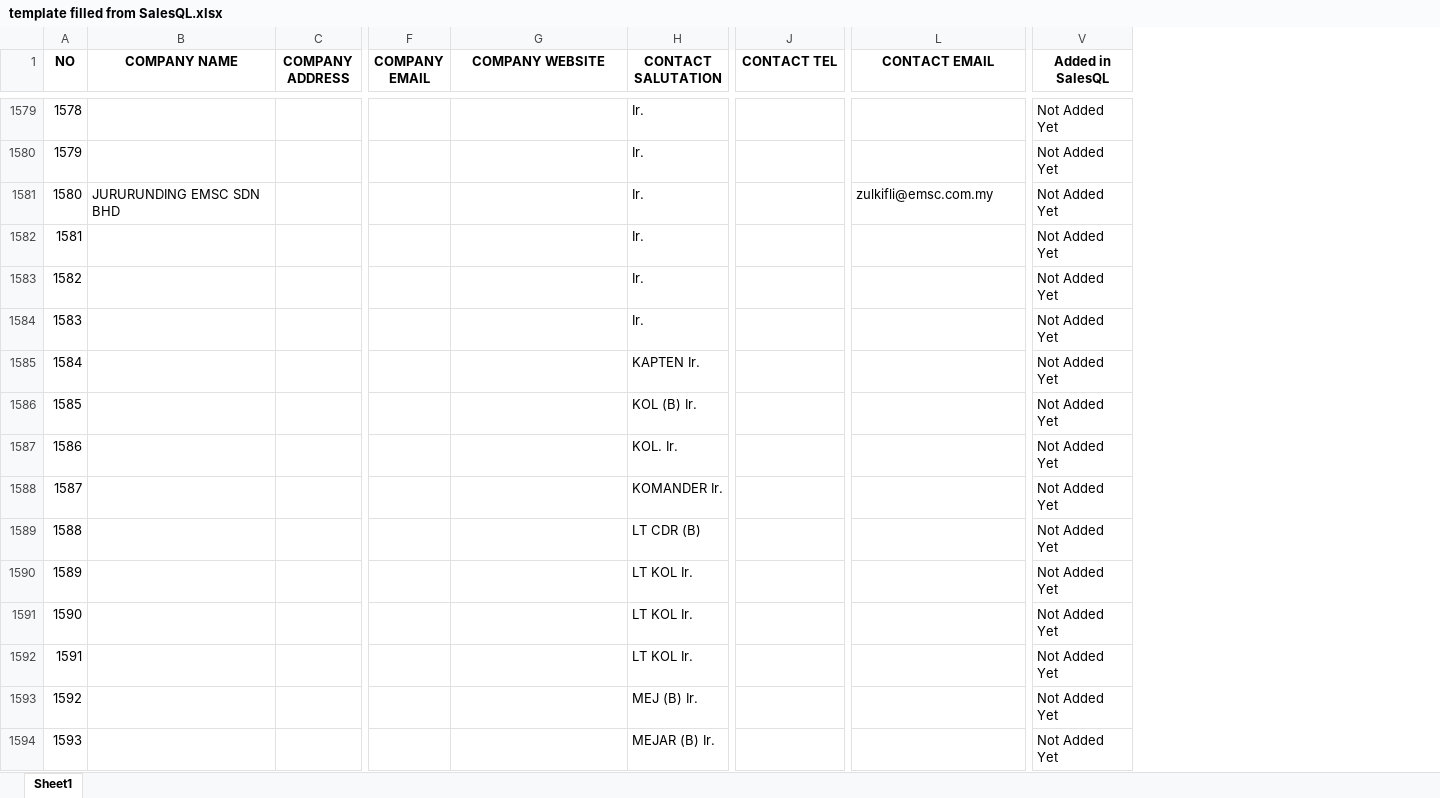
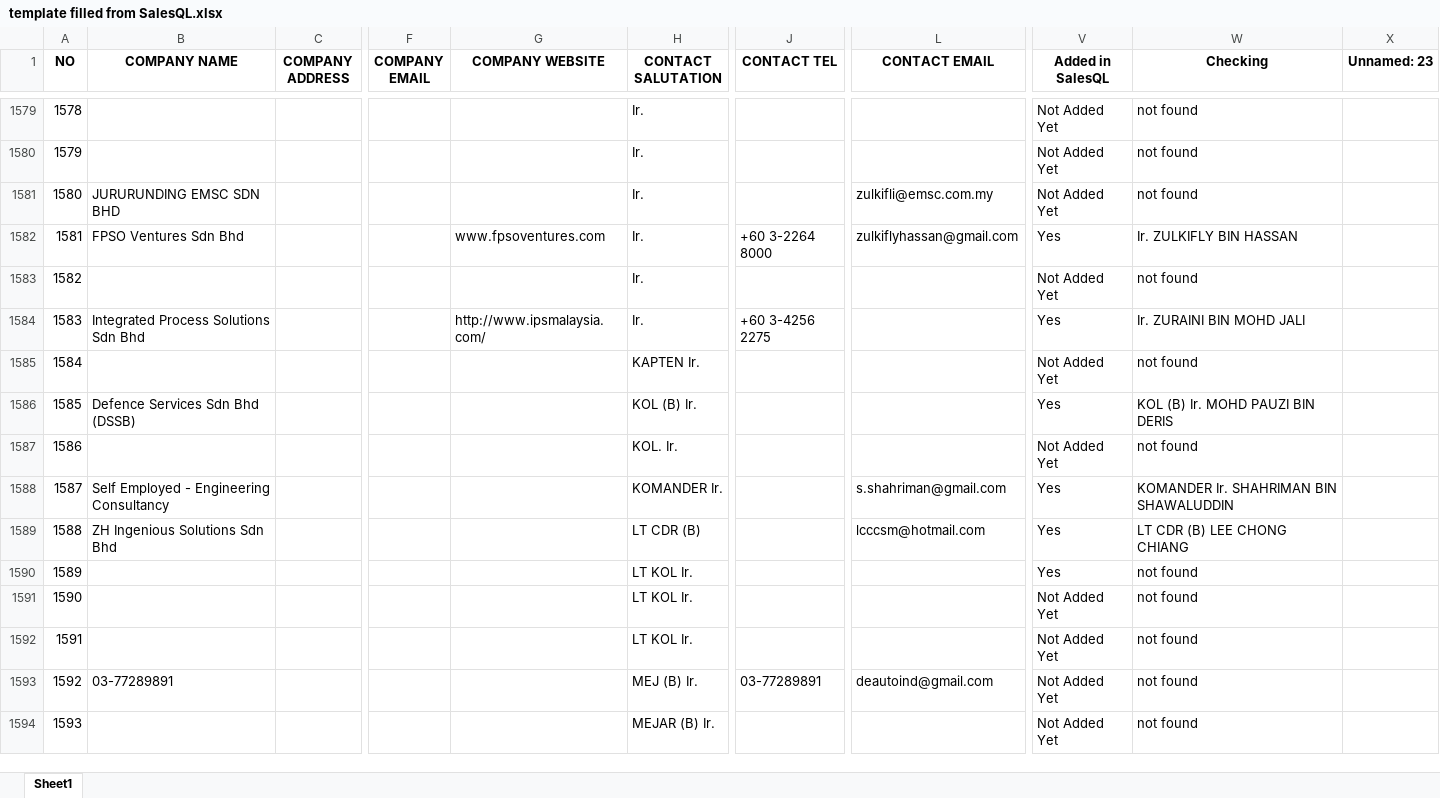
Before and after one commit to maeltwosinggit/My-Projects, an Excel workbook: Project 4 - Webscrape/template filled from SalesQL.xlsx, sheet Sheet1, drawn as a sheet; only a part is shown, gaps mark what is left out; values as stored, in another font and other column widths than the file's, no borders; the diff covers the shown part only; the diff names each change by its address in the sheet, - before the commit and + after, or states it on an @@ line.

```diff
--- a/Project 4 - Webscrape/template filled from SalesQL.xlsx (sheet Sheet1)
+++ b/Project 4 - Webscrape/template filled from SalesQL.xlsx (sheet Sheet1)
+column W (Checking), rows 1579-1594: not found | not found | not found | Ir. ZULKIFLY BIN HASSAN | not found | Ir. ZURAINI BIN MOHD JALI | not found | KOL (B) Ir. MOHD PAUZI BIN DERIS | not found | KOMANDER Ir. SHAHRIMAN BIN SHAWALUDDIN | LT CDR (B) LEE CHONG CHIANG | not found | not found | not found | not found | not found
+column X (Unnamed: 23), empty
-B1582 (COMPANY NAME): (empty)
+B1582 (COMPANY NAME): FPSO Ventures Sdn Bhd
-G1582 (COMPANY WEBSITE): (empty)
+G1582 (COMPANY WEBSITE): www.fpsoventures.com
-J1582 (CONTACT TEL): (empty)
+J1582 (CONTACT TEL): +60 3-2264 8000
-L1582 (CONTACT EMAIL): (empty)
+L1582 (CONTACT EMAIL): zulkiflyhassan@gmail.com
-V1582 (Added in SalesQL): Not Added Yet
+V1582 (Added in SalesQL): Yes
-B1584 (COMPANY NAME): (empty)
+B1584 (COMPANY NAME): Integrated Process Solutions Sdn Bhd
-G1584 (COMPANY WEBSITE): (empty)
+G1584 (COMPANY WEBSITE): http://www.ipsmalaysia.com/
-J1584 (CONTACT TEL): (empty)
+J1584 (CONTACT TEL): +60 3-4256 2275
-V1584 (Added in SalesQL): Not Added Yet
+V1584 (Added in SalesQL): Yes
-B1586 (COMPANY NAME): (empty)
+B1586 (COMPANY NAME): Defence Services Sdn Bhd (DSSB)
-V1586 (Added in SalesQL): Not Added Yet
+V1586 (Added in SalesQL): Yes
-B1588 (COMPANY NAME): (empty)
+B1588 (COMPANY NAME): Self Employed - Engineering Consultancy
-L1588 (CONTACT EMAIL): (empty)
+L1588 (CONTACT EMAIL): s.shahriman@gmail.com
-V1588:V1590 (Added in SalesQL): Not Added Yet
+V1588:V1590 (Added in SalesQL): Yes
-B1589 (COMPANY NAME): (empty)
+B1589 (COMPANY NAME): ZH Ingenious Solutions Sdn Bhd
-L1589 (CONTACT EMAIL): (empty)
+L1589 (CONTACT EMAIL): lcccsm@hotmail.com
-B1593 (COMPANY NAME): (empty)
+B1593 (COMPANY NAME): 03-77289891
-J1593 (CONTACT TEL): (empty)
+J1593 (CONTACT TEL): 03-77289891
-L1593 (CONTACT EMAIL): (empty)
+L1593 (CONTACT EMAIL): deautoind@gmail.com
```
Also changed, not shown: 390 edited cells elsewhere in this sheet, Project 4 - Webscrape/SalesQL After Transformation.xlsx, Project 4 - Webscrape/SalesQL Record.xlsx, 1 other file.
